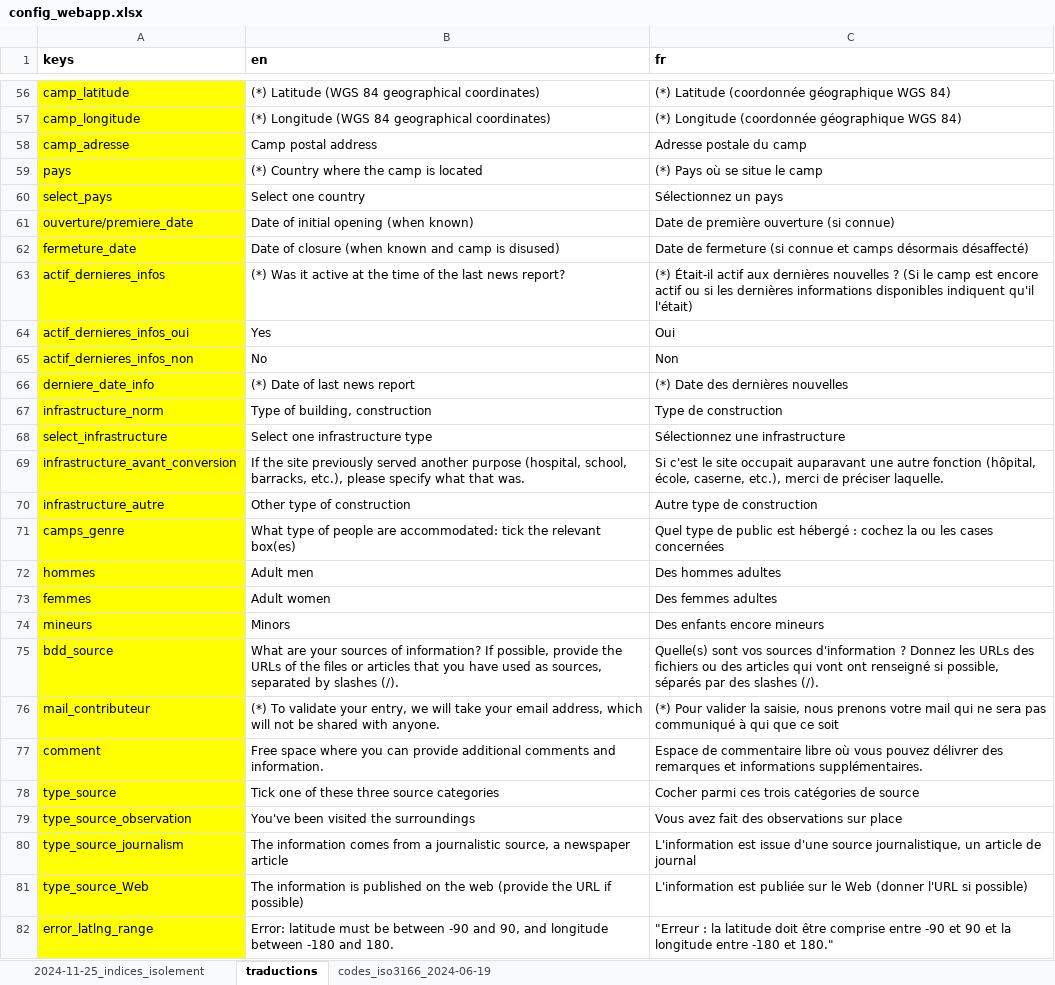
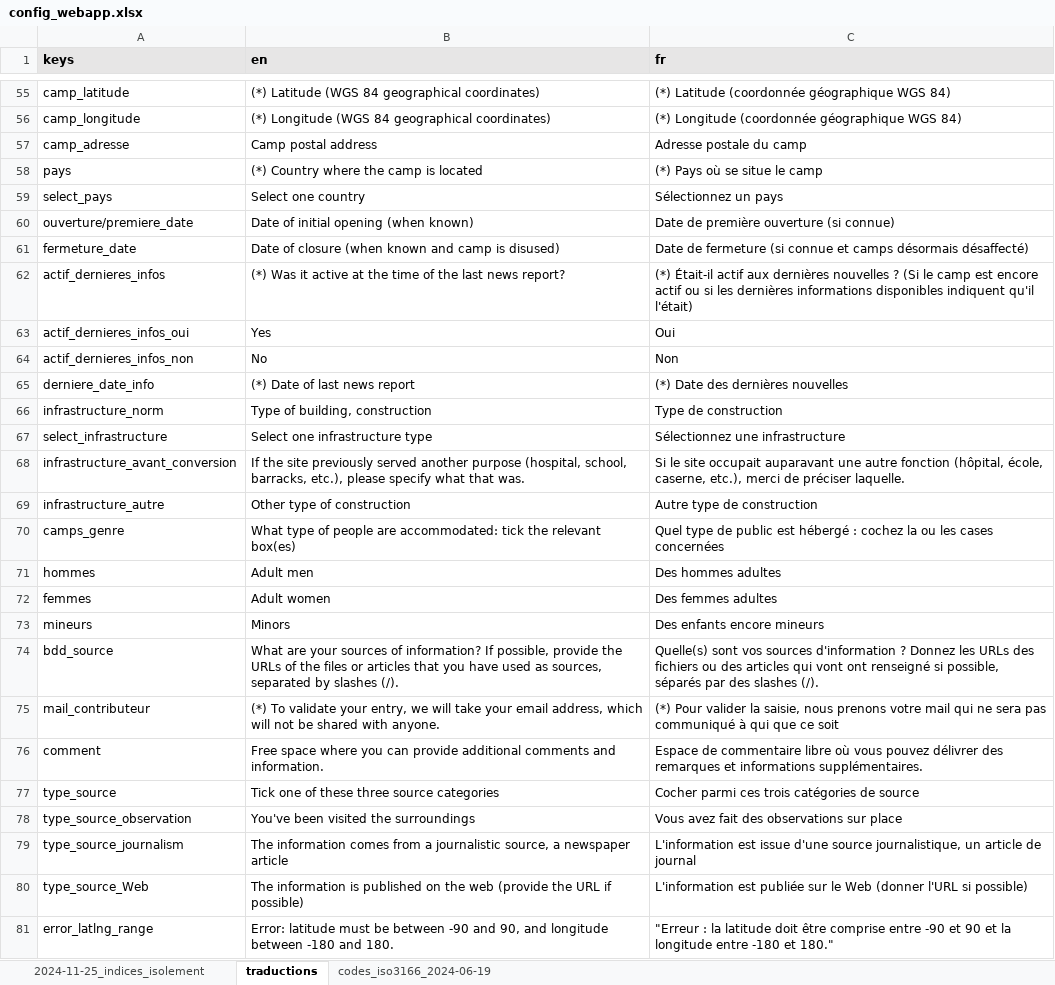
Before and after one commit to cplumejeaud/camps, an Excel workbook: webapp/config_webapp.xlsx, sheet traductions, drawn as a sheet; only a part is shown, gaps mark what is left out; values as stored, in another font and other column widths than the file's, no borders; addresses are those after the commit; the diff covers the shown part only; the diff names each change by its address in the sheet, - before the commit and + after, or states it on an @@ line.

```diff
--- a/webapp/config_webapp.xlsx (sheet traductions)
+++ b/webapp/config_webapp.xlsx (sheet traductions)
-A1:C1 fill: none
+A1:C1 fill: #E7E6E6
-A55:A81 fill: #FFFF00
+A55:A81 fill: none
-C68 (fr): Si c'est le site…
+C68 (fr): Si le site…
```
Also changed, not shown: 14 added rows, 1 removed row, 1 moved row, 2 edited cells and cell formats elsewhere in this sheet, 3 other files.
